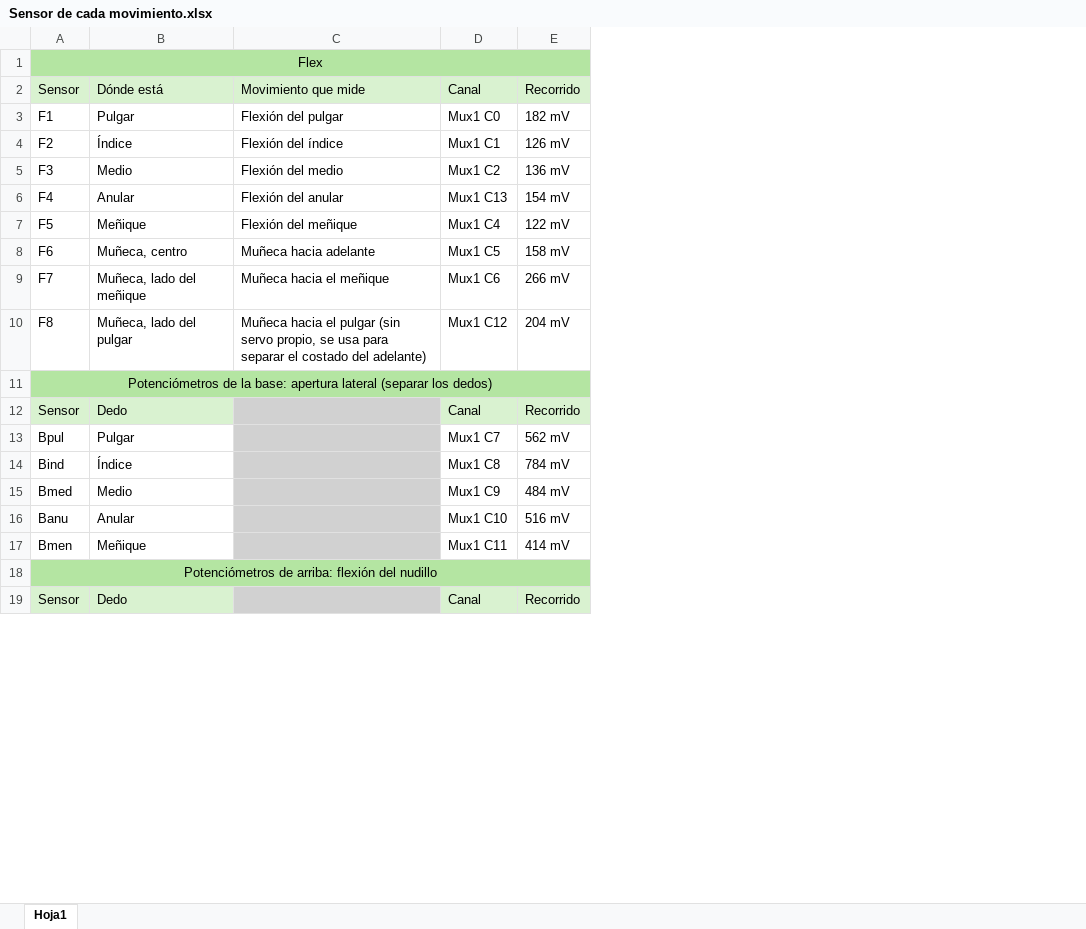
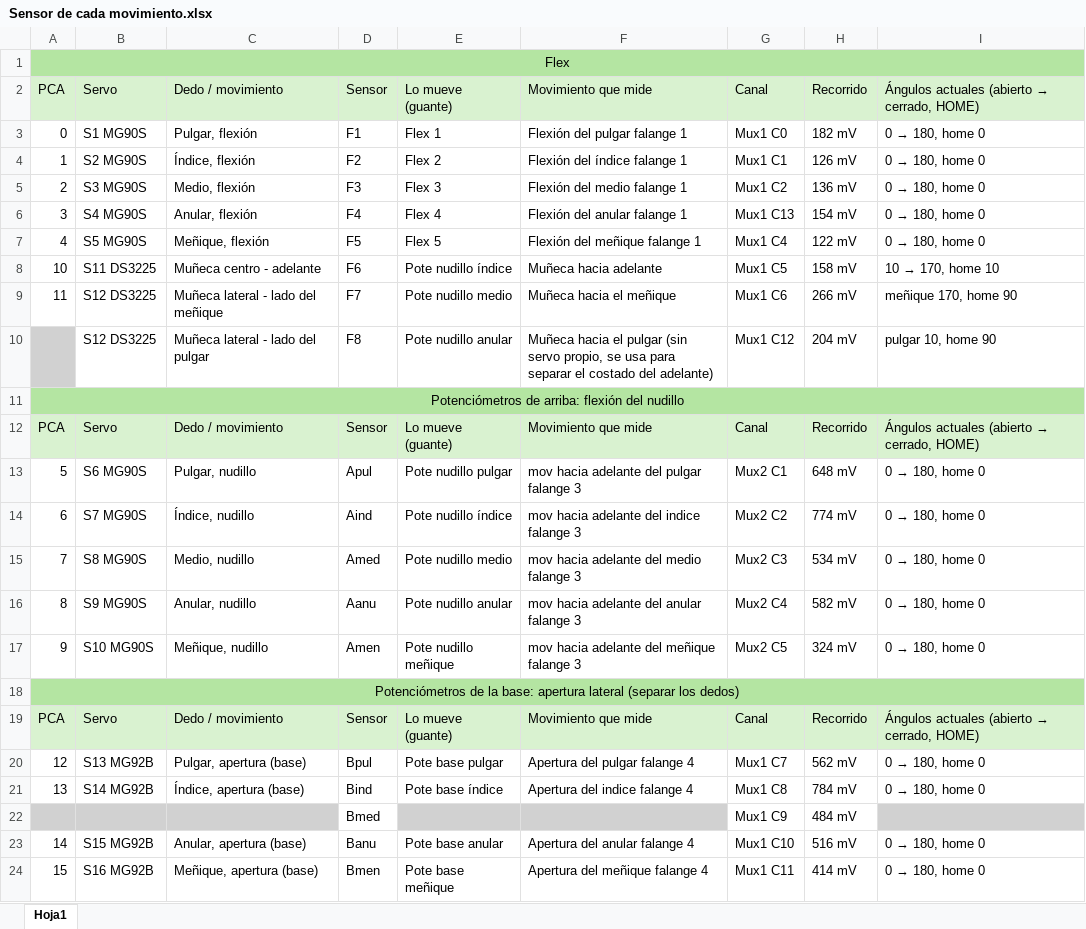
Before and after one commit to ThomasG-29/2026_2C_PF_GenesysRoboticHand_Galindrez-Grassi, an Excel workbook: Documentación/Sensor de cada movimiento.xlsx, sheet Hoja1, drawn as a sheet; only a part is shown; values as stored, in another font and other column widths than the file's, no borders; removed rows and columns are numbered as before the commit, all else as after; the diff covers the shown part only; the diff names each change by its address in the sheet, - before the commit and + after, or states it on an @@ line.

Commit message:
Datos de sensores y movimientos

```diff
--- a/Documentación/Sensor de cada movimiento.xlsx (sheet Hoja1)
+++ b/Documentación/Sensor de cada movimiento.xlsx (sheet Hoja1)
+column A, rows 1-12: Flex | PCA | 0 | 1 | 2 | 3 | 4 | 10 | 11 |  | Potenciómetros de arriba: flexión del nudillo | PCA; rows 20-24: 12 | 13 |  | 14 | 15
+column B, rows 2-12: Servo | S1 MG90S | S2 MG90S | S3 MG90S | S4 MG90S | S5 MG90S | S11 DS3225 | S12 DS3225 | S12 DS3225 |  | Servo; rows 20-24: S13 MG92B | S14 MG92B |  | S15 MG92B | S16 MG92B
+column C, rows 2-12: Dedo / movimiento | Pulgar, flexión | Índice, flexión | Medio, flexión | Anular, flexión | Meñique, flexión | Muñeca centro - adelante | Muñeca lateral - lado del meñique | Muñeca lateral - lado del pulgar |  | Dedo / movimiento; rows 20-24: Pulgar, apertura (base) | Índice, apertura (base) |  | Anular, apertura (base) | Meñique, apertura (base)
-column B, rows 2-17: Dónde está | Pulgar | Índice | Medio | Anular | Meñique | Muñeca, centro | Muñeca, lado del meñique | Muñeca, lado del pulgar |  | Dedo | Pulgar | Índice | Medio | Anular | Meñique
+column E, rows 2-12: Lo mueve (guante) | Flex 1 | Flex 2 | Flex 3 | Flex 4 | Flex 5 | Pote nudillo índice | Pote nudillo medio | Pote nudillo anular |  | Lo mueve (guante); rows 20-24: Pote base pulgar | Pote base índice |  | Pote base anular | Pote base meñique
+column I, rows 2-12: Ángulos actuales (abierto → cerrado, HOME) | 0 → 180, home 0 | 0 → 180, home 0 | 0 → 180, home 0 | 0 → 180, home 0 | 0 → 180, home 0 | 10 → 170, home 10 | meñique 170, home 90 | pulgar 10, home 90 |  | Ángulos actuales (abierto → cerrado, HOME); rows 20-24: 0 → 180, home 0 | 0 → 180, home 0 |  | 0 → 180, home 0 | 0 → 180, home 0
-D1: Flex
+D1: (empty)
-A1:E1 merged
-F3: Flexión del pulgar
+F3: Flexión del pulgar falange 1
-F4: Flexión del índice
+F4: Flexión del índice falange 1
-F5: Flexión del medio
+F5: Flexión del medio falange 1
-F6: Flexión del anular
+F6: Flexión del anular falange 1
-F7: Flexión del meñique
+F7: Flexión del meñique falange 1
-D11: Potenciómetros de la base: apertura lateral (separar los dedos)
+D11: (empty)
-A11:E11 merged
-F12: (empty)
+F12: Movimiento que mide
-F12 fill: #D1D1D1
+F12 fill: #D9F2D0
+row 13: 5 | S6 MG90S | Pulgar, nudillo | Apul | Pote nudillo pulgar | mov hacia adelante del pulgar falange 3 | Mux2 C1 | 648 mV | 0 → 180, home 0
+row 14: 6 | S7 MG90S | Índice, nudillo | Aind | Pote nudillo índice | mov hacia adelante del indice falange 3 | Mux2 C2 | 774 mV | 0 → 180, home 0
+row 15: 7 | S8 MG90S | Medio, nudillo | Amed | Pote nudillo medio | mov hacia adelante del medio falange 3 | Mux2 C3 | 534 mV | 0 → 180, home 0
+row 16: 8 | S9 MG90S | Anular, nudillo | Aanu | Pote nudillo anular | mov hacia adelante del anular falange 3 | Mux2 C4 | 582 mV | 0 → 180, home 0
+row 17: 9 | S10 MG90S | Meñique, nudillo | Amen | Pote nudillo meñique | mov hacia adelante del meñique falange 3 | Mux2 C5 | 324 mV | 0 → 180, home 0
+row 18: Potenciómetros de la base: apertura lateral (separar los dedos)
+row 19: PCA | Servo | Dedo / movimiento | Sensor | Lo mueve (guante) | Movimiento que mide | Canal | Recorrido | Ángulos actuales (abierto → cerrado, HOME)
-F20: (empty)
+F20: Apertura del pulgar falange 4
-F20:F21 fill: #D1D1D1
+F20:F21 fill: none
-F21: (empty)
+F21: Apertura del indice falange 4
-F23: (empty)
+F23: Apertura del anular falange 4
-F23:F24 fill: #D1D1D1
+F23:F24 fill: none
-F24: (empty)
+F24: Apertura del meñique falange 4
-row 18: Potenciómetros de arriba: flexión del nudillo
-row 19: Sensor | Dedo |  | Canal | Recorrido
```
Also changed, not shown: 5 removed rows elsewhere in this sheet, 1 other file.
